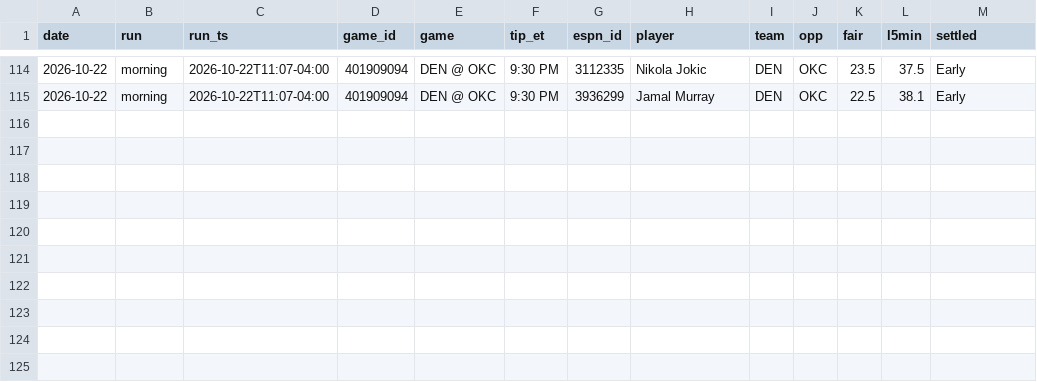
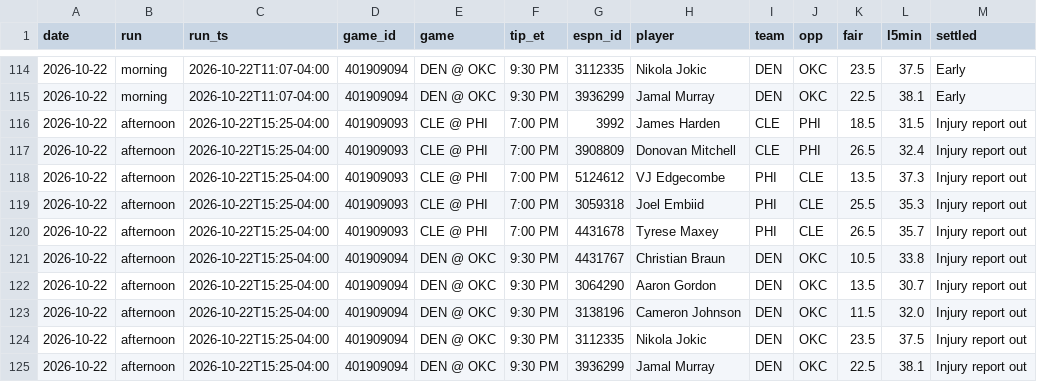
Before and after one commit to MSasportas/prop-check-nba, a CSV file: data/slate_log.csv, drawn as a sheet; only a part is shown, gaps mark what is left out; the diff names each change by its address in the sheet, - before the commit and + after, or states it on an @@ line.

```diff
--- a/data/slate_log.csv
+++ b/data/slate_log.csv
+row 116: 2026-10-22 | afternoon | 2026-10-22T15:25-04:00 | 401909093 | CLE @ PHI | 7:00 PM | 3992 | James Harden | CLE | PHI | 18.5 | 31.5 | Injury report out
+row 117: 2026-10-22 | afternoon | 2026-10-22T15:25-04:00 | 401909093 | CLE @ PHI | 7:00 PM | 3908809 | Donovan Mitchell | CLE | PHI | 26.5 | 32.4 | Injury report out
+row 118: 2026-10-22 | afternoon | 2026-10-22T15:25-04:00 | 401909093 | CLE @ PHI | 7:00 PM | 5124612 | VJ Edgecombe | PHI | CLE | 13.5 | 37.3 | Injury report out
+row 119: 2026-10-22 | afternoon | 2026-10-22T15:25-04:00 | 401909093 | CLE @ PHI | 7:00 PM | 3059318 | Joel Embiid | PHI | CLE | 25.5 | 35.3 | Injury report out
+row 120: 2026-10-22 | afternoon | 2026-10-22T15:25-04:00 | 401909093 | CLE @ PHI | 7:00 PM | 4431678 | Tyrese Maxey | PHI | CLE | 26.5 | 35.7 | Injury report out
+row 121: 2026-10-22 | afternoon | 2026-10-22T15:25-04:00 | 401909094 | DEN @ OKC | 9:30 PM | 4431767 | Christian Braun | DEN | OKC | 10.5 | 33.8 | Injury report out
+row 122: 2026-10-22 | afternoon | 2026-10-22T15:25-04:00 | 401909094 | DEN @ OKC | 9:30 PM | 3064290 | Aaron Gordon | DEN | OKC | 13.5 | 30.7 | Injury report out
+row 123: 2026-10-22 | afternoon | 2026-10-22T15:25-04:00 | 401909094 | DEN @ OKC | 9:30 PM | 3138196 | Cameron Johnson | DEN | OKC | 11.5 | 32.0 | Injury report out
+row 124: 2026-10-22 | afternoon | 2026-10-22T15:25-04:00 | 401909094 | DEN @ OKC | 9:30 PM | 3112335 | Nikola Jokic | DEN | OKC | 23.5 | 37.5 | Injury report out
+row 125: 2026-10-22 | afternoon | 2026-10-22T15:25-04:00 | 401909094 | DEN @ OKC | 9:30 PM | 3936299 | Jamal Murray | DEN | OKC | 22.5 | 38.1 | Injury report out
```
Also changed, not shown: 4 other files.
